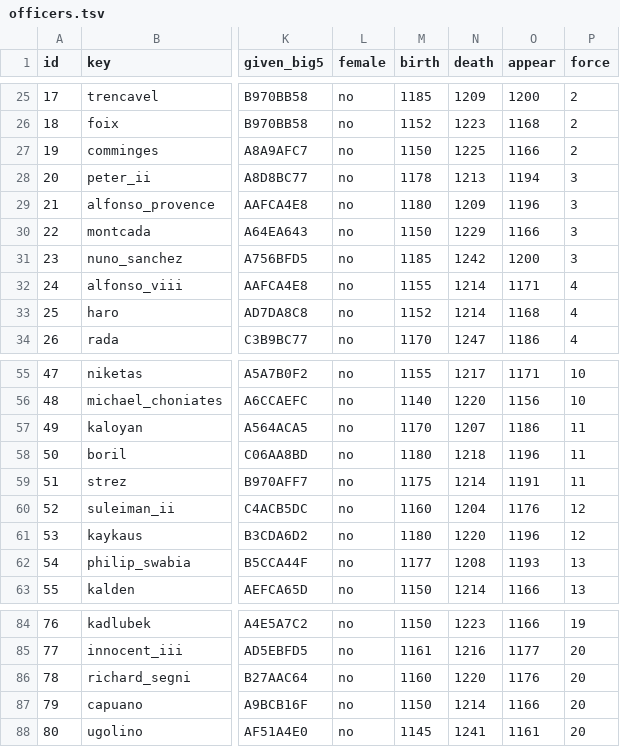
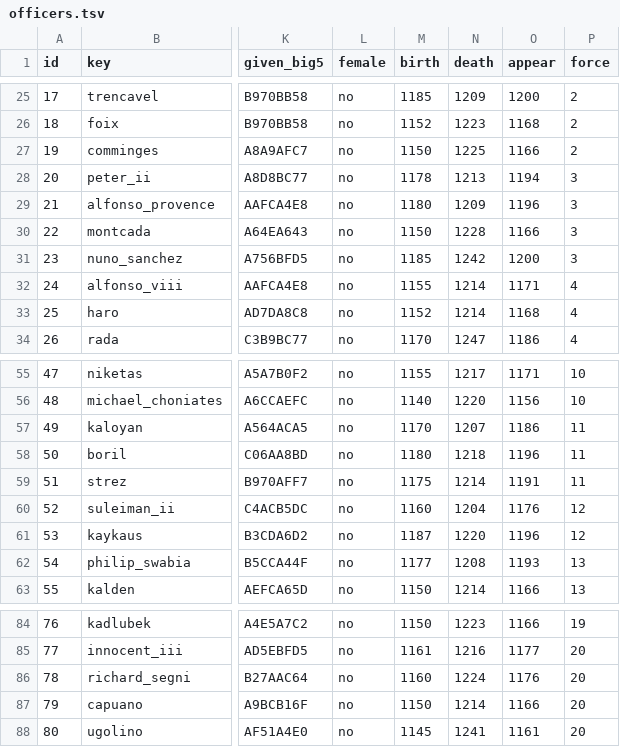
Before and after one commit to yksi7417/sanguodream, a TSV file: data/medieval_europe/scenarios/y1200/officers.tsv, drawn as a sheet; only a part is shown, gaps mark what is left out; the diff covers the shown part only; the diff names each change by its address in the sheet, - before the commit and + after, or states it on an @@ line.

```diff
--- a/data/medieval_europe/scenarios/y1200/officers.tsv
+++ b/data/medieval_europe/scenarios/y1200/officers.tsv
-N30 (death): 1229
+N30 (death): 1228
-M61 (birth): 1180
+M61 (birth): 1187
-N86 (death): 1220
+N86 (death): 1224
```
Also changed, not shown: 9 edited cells elsewhere in this file, data/medieval_europe/lore/en.tsv, 2 other files.
